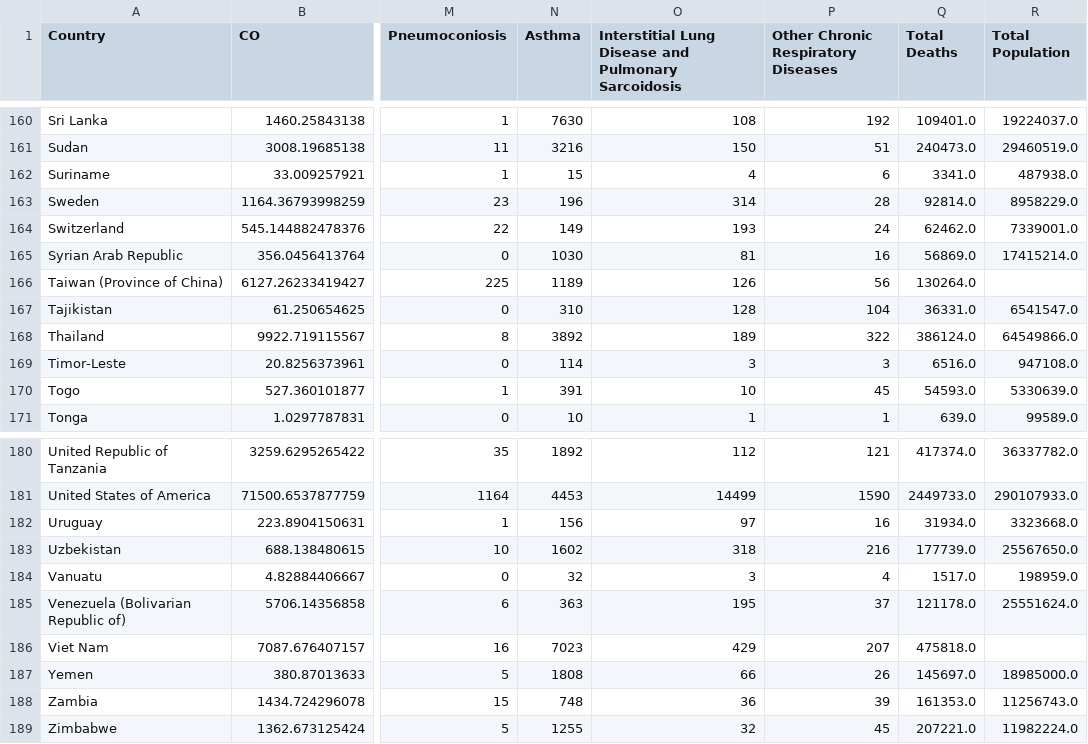
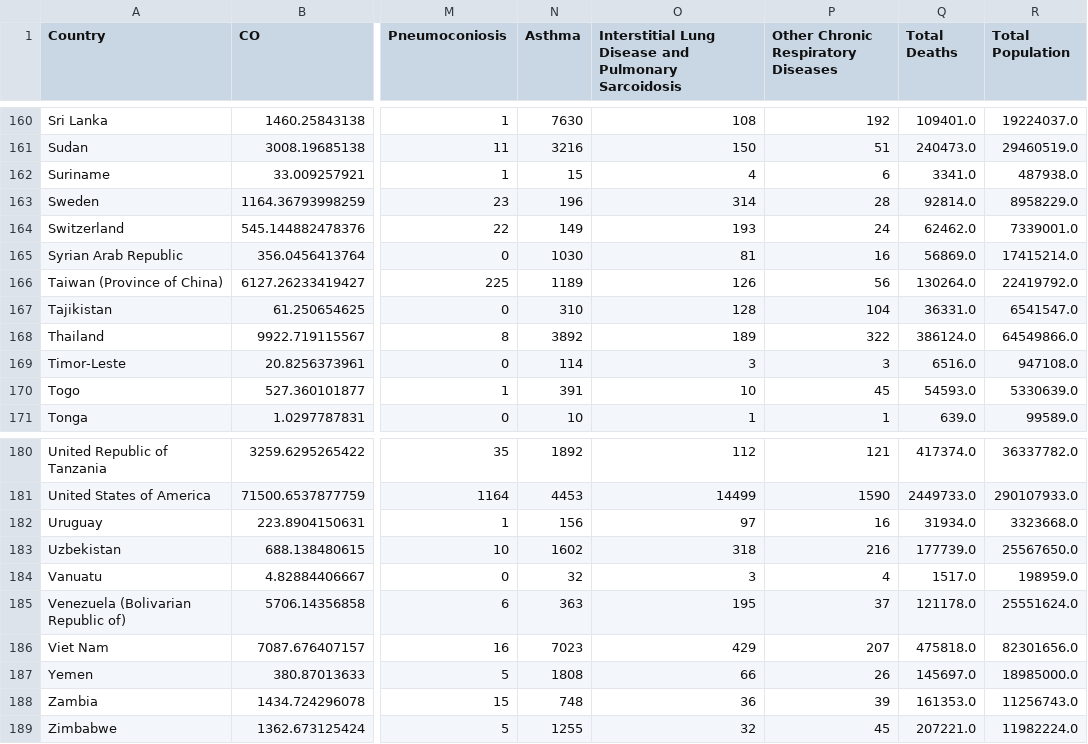
Before and after one commit to FranceschiAndrea/VisualAnalyticsProject, a CSV file: dataset/total_merge/2003.csv, drawn as a sheet; only a part is shown, gaps mark what is left out; the diff names each change by its address in the sheet, - before the commit and + after, or states it on an @@ line.

```diff
--- a/dataset/total_merge/2003.csv
+++ b/dataset/total_merge/2003.csv
-R166 (Total Population): (empty)
+R166 (Total Population): 22419792.0
-R186 (Total Population): (empty)
+R186 (Total Population): 82301656.0
```
Also changed, not shown: dataset/total_merge/2000.csv, dataset/total_merge/2001.csv, 15 other files.
